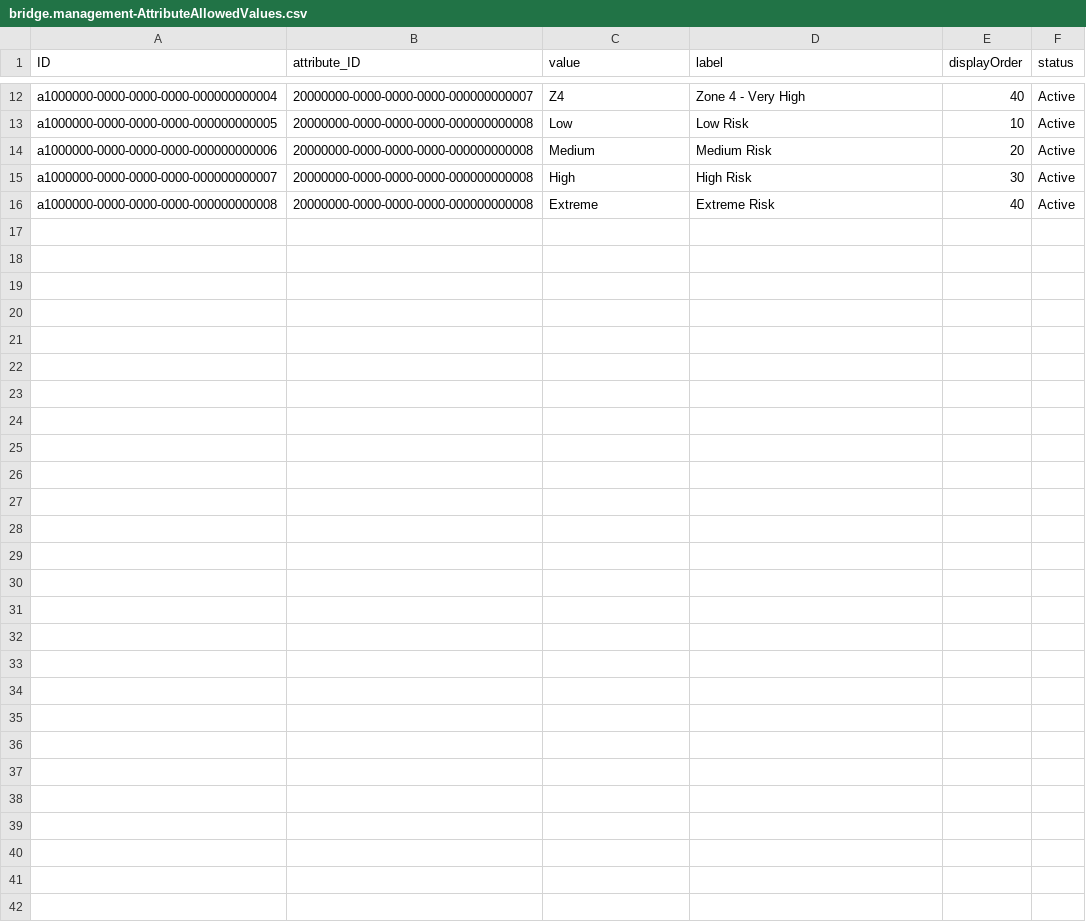
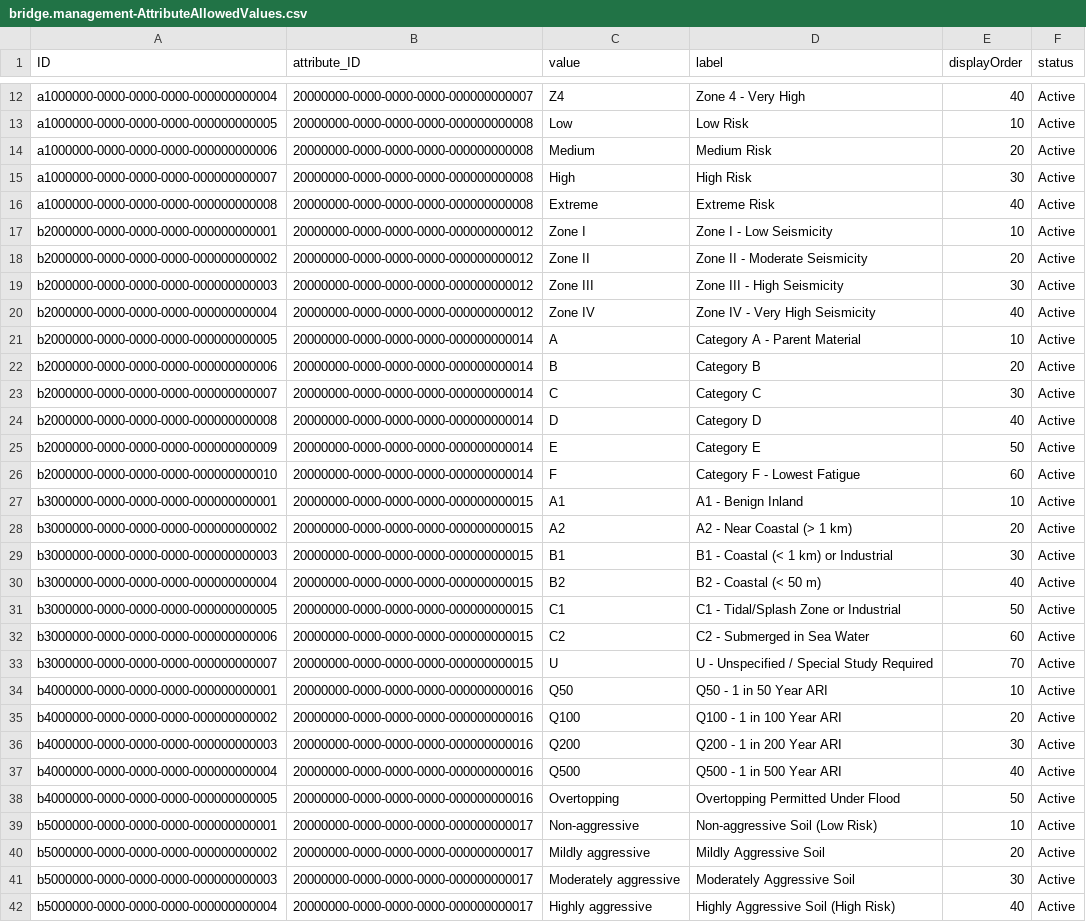
Before and after one commit to virinchy48/BridgeManagement, a CSV file: db/data/bridge.management-AttributeAllowedValues.csv, drawn as a sheet; only a part is shown, gaps mark what is left out.

```diff
--- a/db/data/bridge.management-AttributeAllowedValues.csv
+++ b/db/data/bridge.management-AttributeAllowedValues.csv
@@ -16 +16,27 @@ a1000000-0000-0000-0000-000000000007,20000000-0000-0000-0000-000000000008,High,H
 a1000000-0000-0000-0000-000000000008,20000000-0000-0000-0000-000000000008,Extreme,Extreme Risk,40,Active
+b2000000-0000-0000-0000-000000000001,20000000-0000-0000-0000-000000000012,Zone I,Zone I - Low Seismicity,10,Active
+b2000000-0000-0000-0000-000000000002,20000000-0000-0000-0000-000000000012,Zone II,Zone II - Moderate Seismicity,20,Active
+b2000000-0000-0000-0000-000000000003,20000000-0000-0000-0000-000000000012,Zone III,Zone III - High Seismicity,30,Active
+b2000000-0000-0000-0000-000000000004,20000000-0000-0000-0000-000000000012,Zone IV,Zone IV - Very High Seismicity,40,Active
+b2000000-0000-0000-0000-000000000005,20000000-0000-0000-0000-000000000014,A,Category A - Parent Material,10,Active
+b2000000-0000-0000-0000-000000000006,20000000-0000-0000-0000-000000000014,B,Category B,20,Active
+b2000000-0000-0000-0000-000000000007,20000000-0000-0000-0000-000000000014,C,Category C,30,Active
+b2000000-0000-0000-0000-000000000008,20000000-0000-0000-0000-000000000014,D,Category D,40,Active
+b2000000-0000-0000-0000-000000000009,20000000-0000-0000-0000-000000000014,E,Category E,50,Active
+b2000000-0000-0000-0000-000000000010,20000000-0000-0000-0000-000000000014,F,Category F - Lowest Fatigue,60,Active
+b3000000-0000-0000-0000-000000000001,20000000-0000-0000-0000-000000000015,A1,A1 - Benign Inland,10,Active
+b3000000-0000-0000-0000-000000000002,20000000-0000-0000-0000-000000000015,A2,A2 - Near Coastal (> 1 km),20,Active
+b3000000-0000-0000-0000-000000000003,20000000-0000-0000-0000-000000000015,B1,B1 - Coastal (< 1 km) or Industrial,30,Active
+b3000000-0000-0000-0000-000000000004,20000000-0000-0000-0000-000000000015,B2,B2 - Coastal (< 50 m),40,Active
+b3000000-0000-0000-0000-000000000005,20000000-0000-0000-0000-000000000015,C1,C1 - Tidal/Splash Zone or Industrial,50,Active
+b3000000-0000-0000-0000-000000000006,20000000-0000-0000-0000-000000000015,C2,C2 - Submerged in Sea Water,60,Active
+b3000000-0000-0000-0000-000000000007,20000000-0000-0000-0000-000000000015,U,U - Unspecified / Special Study Required,70,Active
+b4000000-0000-0000-0000-000000000001,20000000-0000-0000-0000-000000000016,Q50,Q50 - 1 in 50 Year ARI,10,Active
+b4000000-0000-0000-0000-000000000002,20000000-0000-0000-0000-000000000016,Q100,Q100 - 1 in 100 Year ARI,20,Active
+b4000000-0000-0000-0000-000000000003,20000000-0000-0000-0000-000000000016,Q200,Q200 - 1 in 200 Year ARI,30,Active
+b4000000-0000-0000-0000-000000000004,20000000-0000-0000-0000-000000000016,Q500,Q500 - 1 in 500 Year ARI,40,Active
+b4000000-0000-0000-0000-000000000005,20000000-0000-0000-0000-000000000016,Overtopping,Overtopping Permitted Under Flood,50,Active
+b5000000-0000-0000-0000-000000000001,20000000-0000-0000-0000-000000000017,Non-aggressive,Non-aggressive Soil (Low Risk),10,Active
+b5000000-0000-0000-0000-000000000002,20000000-0000-0000-0000-000000000017,Mildly aggressive,Mildly Aggressive Soil,20,Active
+b5000000-0000-0000-0000-000000000003,20000000-0000-0000-0000-000000000017,Moderately aggressive,Moderately Aggressive Soil,30,Active
+b5000000-0000-0000-0000-000000000004,20000000-0000-0000-0000-000000000017,Highly aggressive,Highly Aggressive Soil (High Risk),40,Active
```
Also changed, not shown: db/data/bridge.management-AttributeDefinitions.csv, db/data/bridge.management-AttributeGroups.csv, 5 other files.
